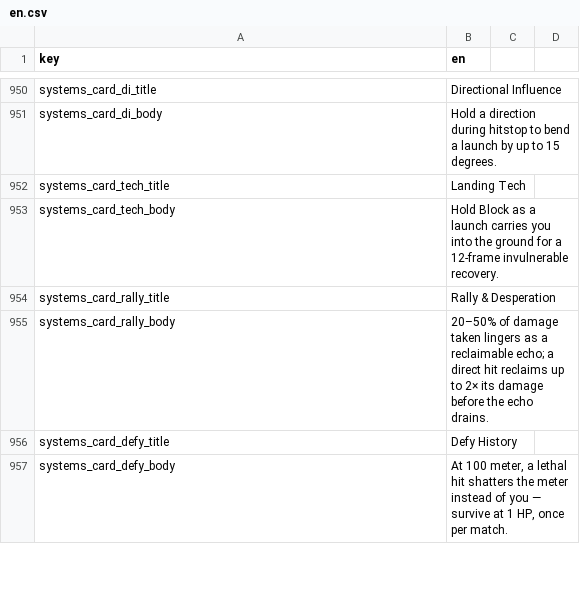
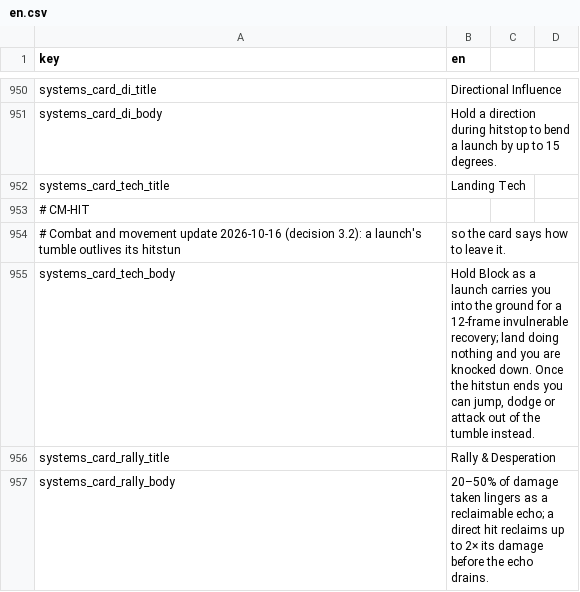
Before and after one commit to malakey/fighters-through-time-v3, a CSV file: localization/en.csv, drawn as a sheet; only a part is shown, gaps mark what is left out; the shorter side is filled out with more unchanged rows.

```diff
--- a/localization/en.csv
+++ b/localization/en.csv
@@ -952,3 +952,5 @@ systems_card_di_body,"Hold a direction during hitstop to bend a launch by up to
 systems_card_tech_title,Landing Tech
-systems_card_tech_body,"Hold Block as a launch carries you into the ground for a 12-frame invulnerable recovery."
+# CM-HIT
+# Combat and movement update 2026-10-16 (decision 3.2): a launch's tumble outlives its hitstun, so the card says how to leave it.
+systems_card_tech_body,"Hold Block as a launch carries you into the ground for a 12-frame invulnerable recovery; land doing nothing and you are knocked down. Once the hitstun ends you can jump, dodge or attack out of the tumble instead."
 systems_card_rally_title,Rally & Desperation
```
Also changed, not shown: 19 other files.
